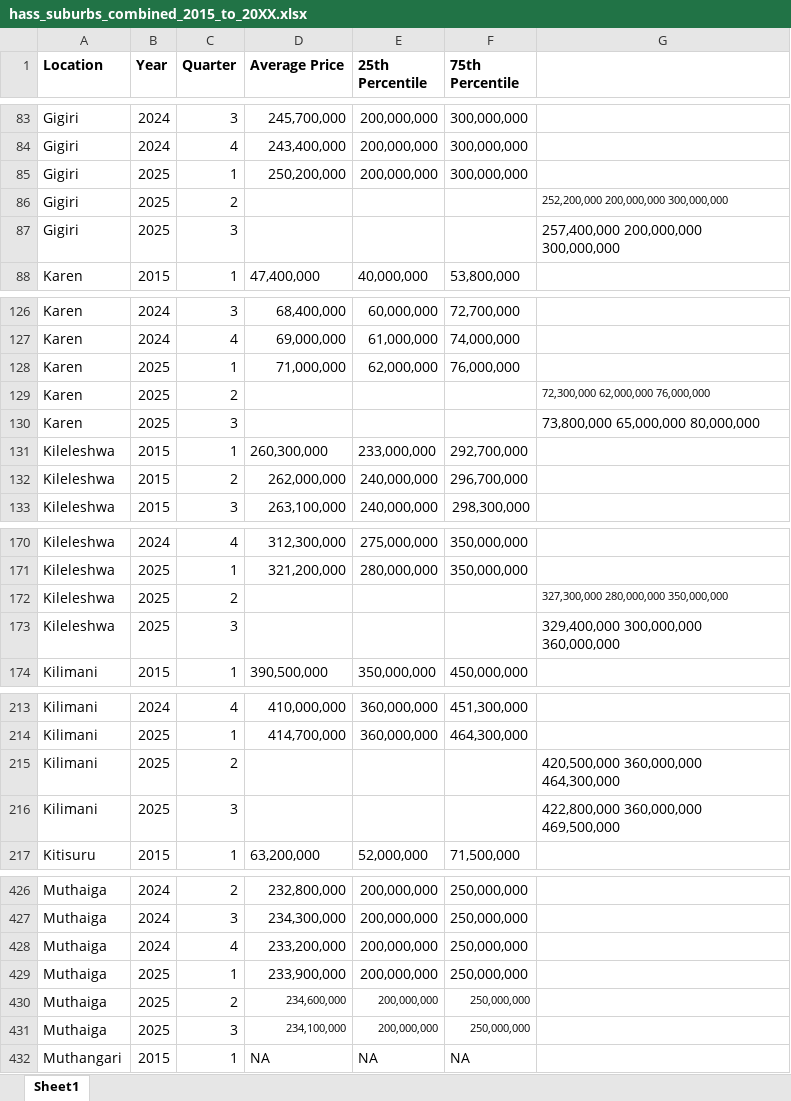
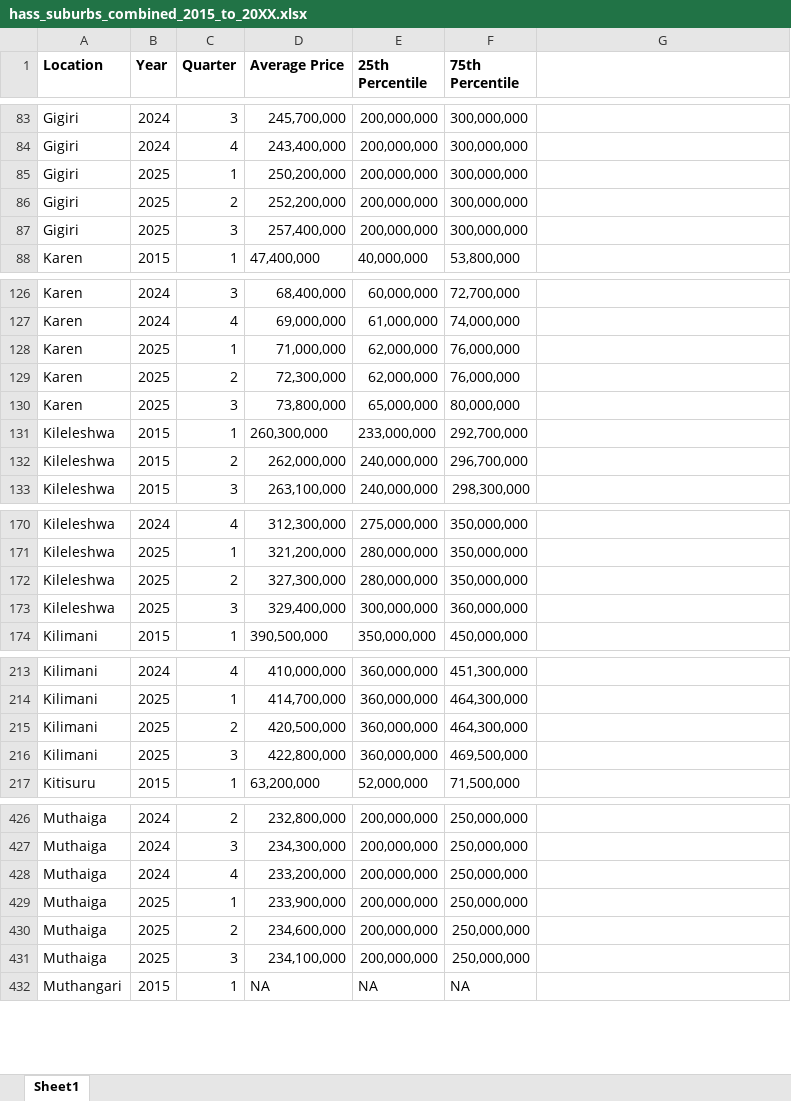
Before and after one commit to wokech/shiny_app_dev, an Excel workbook: sub_pro_1_hass_land_price_app/processed_tables/hass_suburbs_combined_2015_to_20XX.xlsx, sheet Sheet1, drawn as a sheet; only a part is shown, gaps mark what is left out; values as stored, in another font and other column widths than the file's, no borders; the diff covers the shown part only; the diff names each change by its address in the sheet, - before the commit and + after, or states it on an @@ line.

```diff
--- a/sub_pro_1_hass_land_price_app/processed_tables/hass_suburbs_combined_2015_to_20XX.xlsx (sheet Sheet1)
+++ b/sub_pro_1_hass_land_price_app/processed_tables/hass_suburbs_combined_2015_to_20XX.xlsx (sheet Sheet1)
-D86 (Average Price): (empty)
+D86 (Average Price): 252,200,000
-E86:E87 (25th Percentile): (empty)
+E86:E87 (25th Percentile): 200,000,000
-F86:F87 (75th Percentile): (empty)
+F86:F87 (75th Percentile): 300,000,000
-G86: 252,200,000 200,000,000 300,000,000
+G86: (empty)
-D87 (Average Price): (empty)
+D87 (Average Price): 257,400,000
-G87: 257,400,000 200,000,000 300,000,000
+G87: (empty)
-D129 (Average Price): (empty)
+D129 (Average Price): 72,300,000
-E129 (25th Percentile): (empty)
+E129 (25th Percentile): 62,000,000
-F129 (75th Percentile): (empty)
+F129 (75th Percentile): 76,000,000
-G129: 72,300,000 62,000,000 76,000,000
+G129: (empty)
-D130 (Average Price): (empty)
+D130 (Average Price): 73,800,000
-E130 (25th Percentile): (empty)
+E130 (25th Percentile): 65,000,000
-F130 (75th Percentile): (empty)
+F130 (75th Percentile): 80,000,000
-G130: 73,800,000 65,000,000 80,000,000
+G130: (empty)
-D172 (Average Price): (empty)
+D172 (Average Price): 327,300,000
-E172 (25th Percentile): (empty)
+E172 (25th Percentile): 280,000,000
-F172 (75th Percentile): (empty)
+F172 (75th Percentile): 350,000,000
-G172: 327,300,000 280,000,000 350,000,000
+G172: (empty)
-D173 (Average Price): (empty)
+D173 (Average Price): 329,400,000
-E173 (25th Percentile): (empty)
+E173 (25th Percentile): 300,000,000
-F173 (75th Percentile): (empty)
+F173 (75th Percentile): 360,000,000
-G173: 329,400,000 300,000,000 360,000,000
+G173: (empty)
-D215 (Average Price): (empty)
+D215 (Average Price): 420,500,000
-E215:E216 (25th Percentile): (empty)
+E215:E216 (25th Percentile): 360,000,000
-F215 (75th Percentile): (empty)
+F215 (75th Percentile): 464,300,000
-G215: 420,500,000 360,000,000 464,300,000
+G215: (empty)
-D216 (Average Price): (empty)
+D216 (Average Price): 422,800,000
-F216 (75th Percentile): (empty)
+F216 (75th Percentile): 469,500,000
-G216: 422,800,000 360,000,000 469,500,000
+G216: (empty)
@@ D430:F431 text size: larger @@
```
Also changed, not shown: 88 edited cells and cell formats elsewhere in this sheet, sub_pro_1_hass_land_price_app/hass_land_price_app/all_data_avg_price.xlsx, sub_pro_1_hass_land_price_app/hass_land_price_app/all_data_avg_price_data.xlsx, 7 other files.
